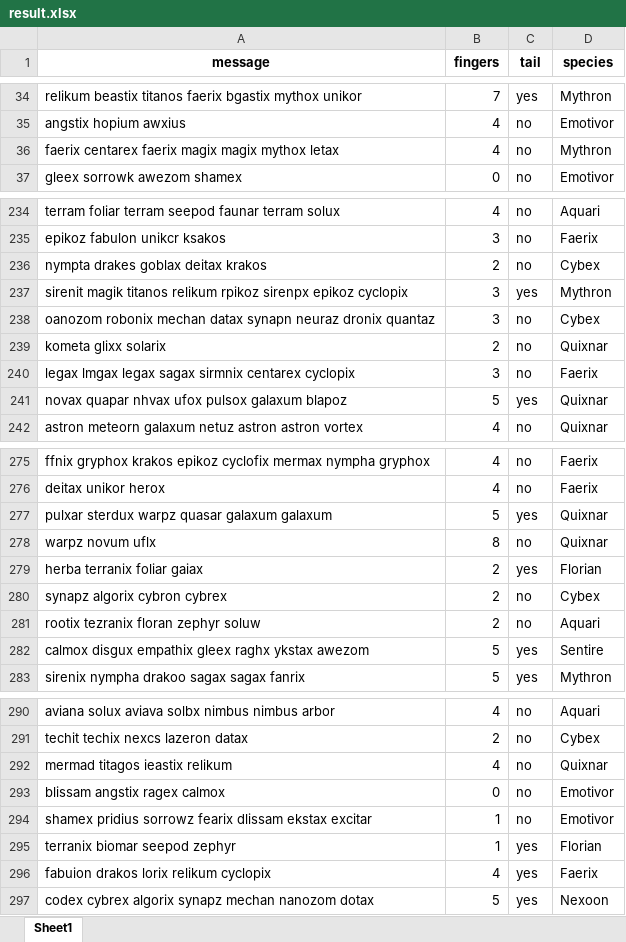
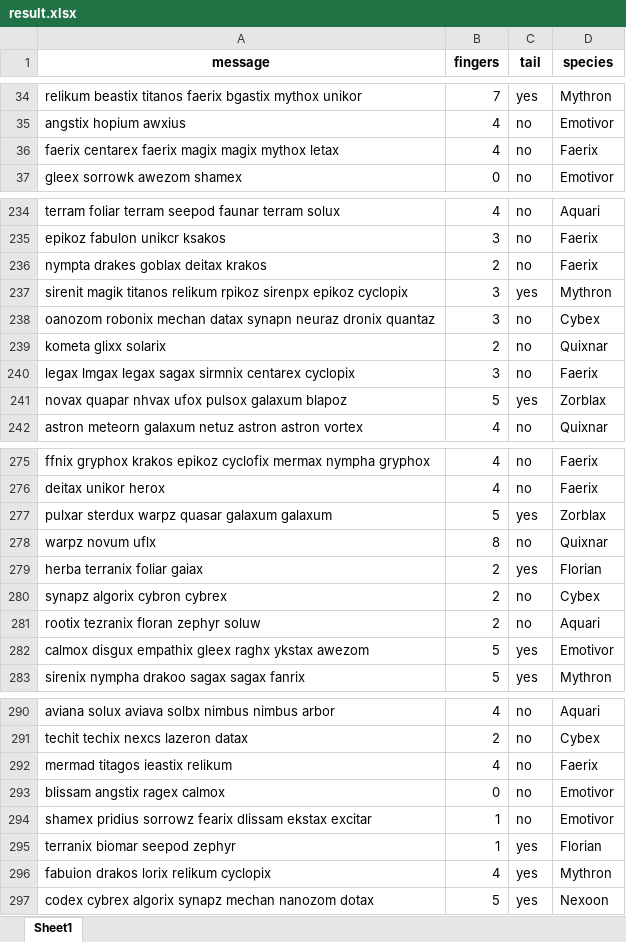
Before and after one commit to Sudarshan50/Innov8-Hackathon, an Excel workbook: result.xlsx, sheet Sheet1, drawn as a sheet; only a part is shown, gaps mark what is left out; values as stored, in another font and other column widths than the file's, no borders; the diff covers the shown part only; the diff names each change by its address in the sheet, - before the commit and + after, or states it on an @@ line.

```diff
--- a/result.xlsx (sheet Sheet1)
+++ b/result.xlsx (sheet Sheet1)
-D36 (species): Mythron
+D36 (species): Faerix
-D236 (species): Cybex
+D236 (species): Faerix
-D241 (species): Quixnar
+D241 (species): Zorblax
-D277 (species): Quixnar
+D277 (species): Zorblax
-D282 (species): Sentire
+D282 (species): Emotivor
-D292 (species): Quixnar
+D292 (species): Faerix
-D296 (species): Faerix
+D296 (species): Mythron
```
Also changed, not shown: 17 edited cells elsewhere in this sheet, 2 other files.
